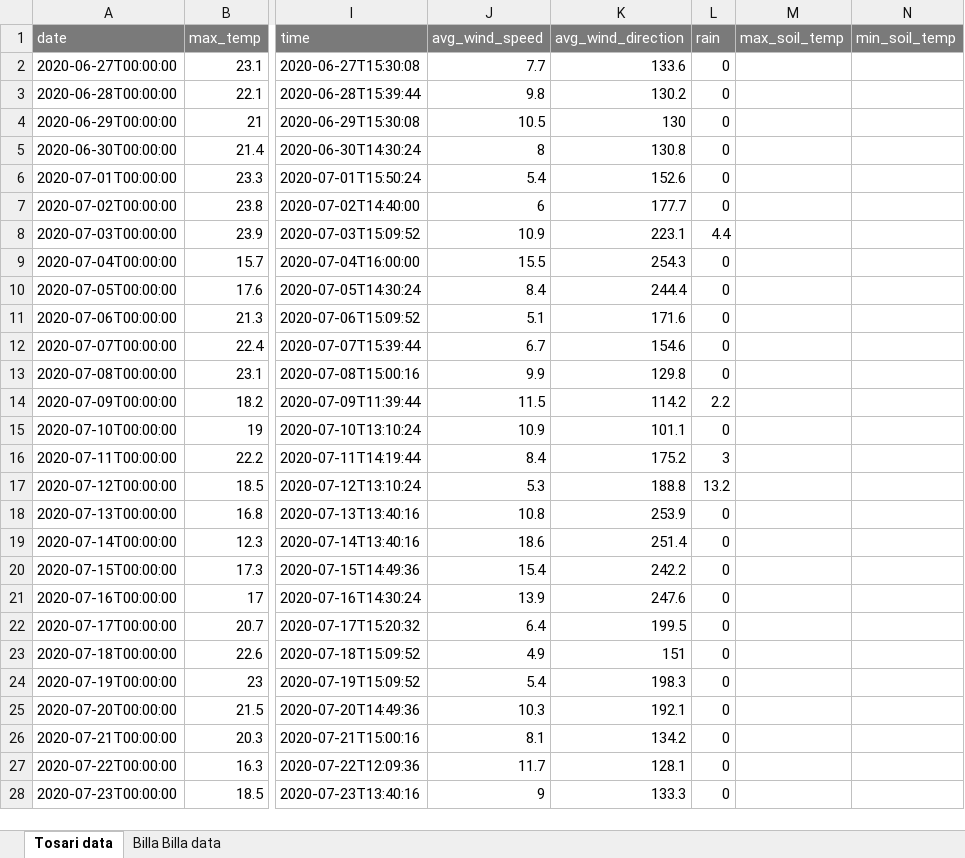
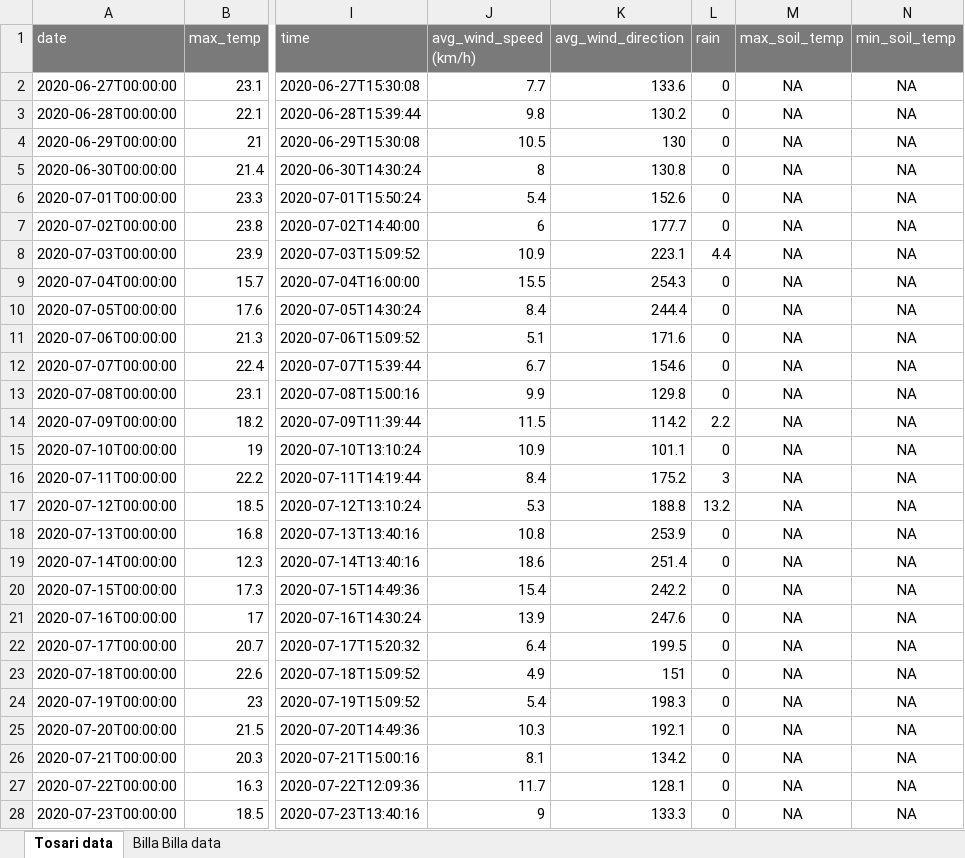
Before and after one commit to IhsanKhaliq/ascotraceR, an Excel workbook: inst/extdata/field_weather_data.xlsx, sheet Tosari data, drawn as a sheet; only a part is shown, gaps mark what is left out; values as stored, in another font and other column widths than the file's, no borders; the diff covers the shown part only; the diff names each change by its address in the sheet, - before the commit and + after, or states it on an @@ line.

Commit message:
""

```diff
--- a/inst/extdata/field_weather_data.xlsx (sheet Tosari data)
+++ b/inst/extdata/field_weather_data.xlsx (sheet Tosari data)
-J1: avg_wind_speed
+J1: avg_wind_speed (km/h)
-M2:M28 (max_soil_temp): (empty)
+M2:M28 (max_soil_temp): NA
-N2:N28 (min_soil_temp): (empty)
+N2:N28 (min_soil_temp): NA
```
Also changed, not shown: 106 edited cells elsewhere in this sheet, sheet Billa Billa data.
